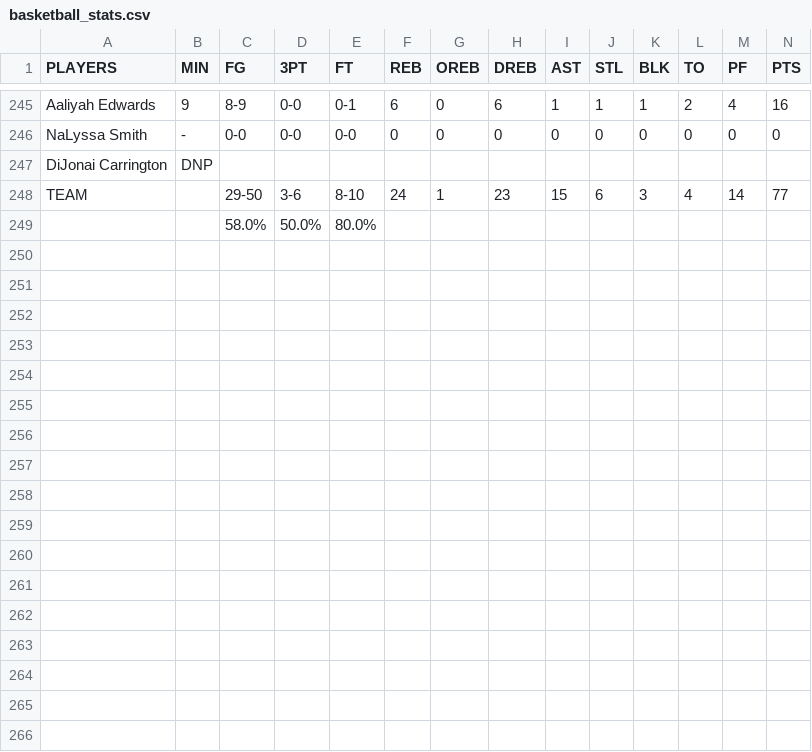
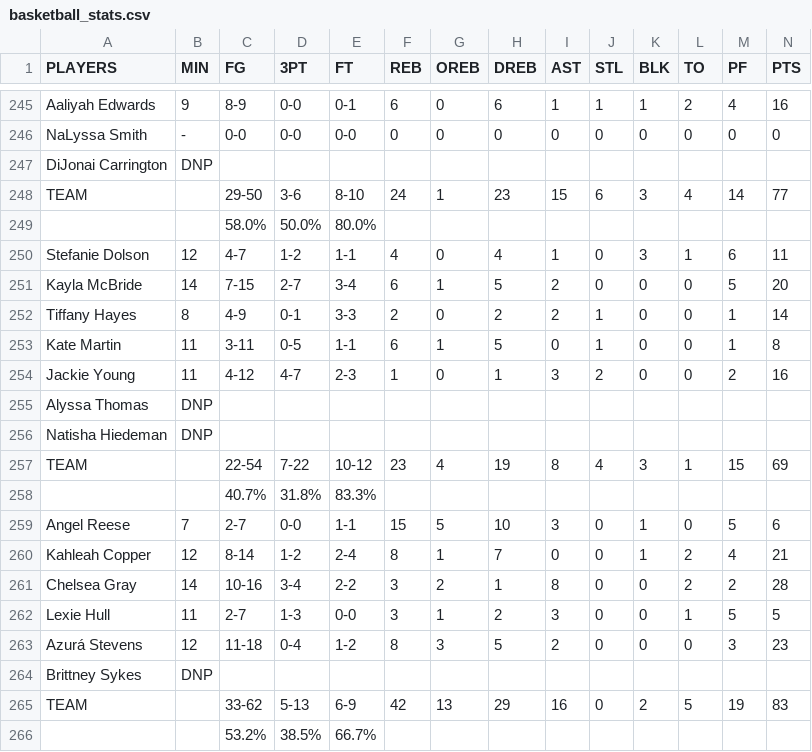
Before and after one commit to AnnaAD/unrivaled, a CSV file: basketball_stats.csv, drawn as a sheet; only a part is shown, gaps mark what is left out; the diff names each change by its address in the sheet, - before the commit and + after, or states it on an @@ line.

```diff
--- a/basketball_stats.csv
+++ b/basketball_stats.csv
+row 250: Stefanie Dolson | 12 | 4-7 | 1-2 | 1-1 | 4 | 0 | 4 | 1 | 0 | 3 | 1 | 6 | 11
+row 251: Kayla McBride | 14 | 7-15 | 2-7 | 3-4 | 6 | 1 | 5 | 2 | 0 | 0 | 0 | 5 | 20
+row 252: Tiffany Hayes | 8 | 4-9 | 0-1 | 3-3 | 2 | 0 | 2 | 2 | 1 | 0 | 0 | 1 | 14
+row 253: Kate Martin | 11 | 3-11 | 0-5 | 1-1 | 6 | 1 | 5 | 0 | 1 | 0 | 0 | 1 | 8
+row 254: Jackie Young | 11 | 4-12 | 4-7 | 2-3 | 1 | 0 | 1 | 3 | 2 | 0 | 0 | 2 | 16
+row 255: Alyssa Thomas | DNP
+row 256: Natisha Hiedeman | DNP
+row 257: TEAM |  | 22-54 | 7-22 | 10-12 | 23 | 4 | 19 | 8 | 4 | 3 | 1 | 15 | 69
+row 258:  |  | 40.7% | 31.8% | 83.3%
+row 259: Angel Reese | 7 | 2-7 | 0-0 | 1-1 | 15 | 5 | 10 | 3 | 0 | 1 | 0 | 5 | 6
+row 260: Kahleah Copper | 12 | 8-14 | 1-2 | 2-4 | 8 | 1 | 7 | 0 | 0 | 1 | 2 | 4 | 21
+row 261: Chelsea Gray | 14 | 10-16 | 3-4 | 2-2 | 3 | 2 | 1 | 8 | 0 | 0 | 2 | 2 | 28
+row 262: Lexie Hull | 11 | 2-7 | 1-3 | 0-0 | 3 | 1 | 2 | 3 | 0 | 0 | 1 | 5 | 5
+row 263: Azurá Stevens | 12 | 11-18 | 0-4 | 1-2 | 8 | 3 | 5 | 2 | 0 | 0 | 0 | 3 | 23
+row 264: Brittney Sykes | DNP
+row 265: TEAM |  | 33-62 | 5-13 | 6-9 | 42 | 13 | 29 | 16 | 0 | 2 | 5 | 19 | 83
+row 266:  |  | 53.2% | 38.5% | 66.7%
```
Also changed, not shown: player_season_summary.csv, 1 other file.
